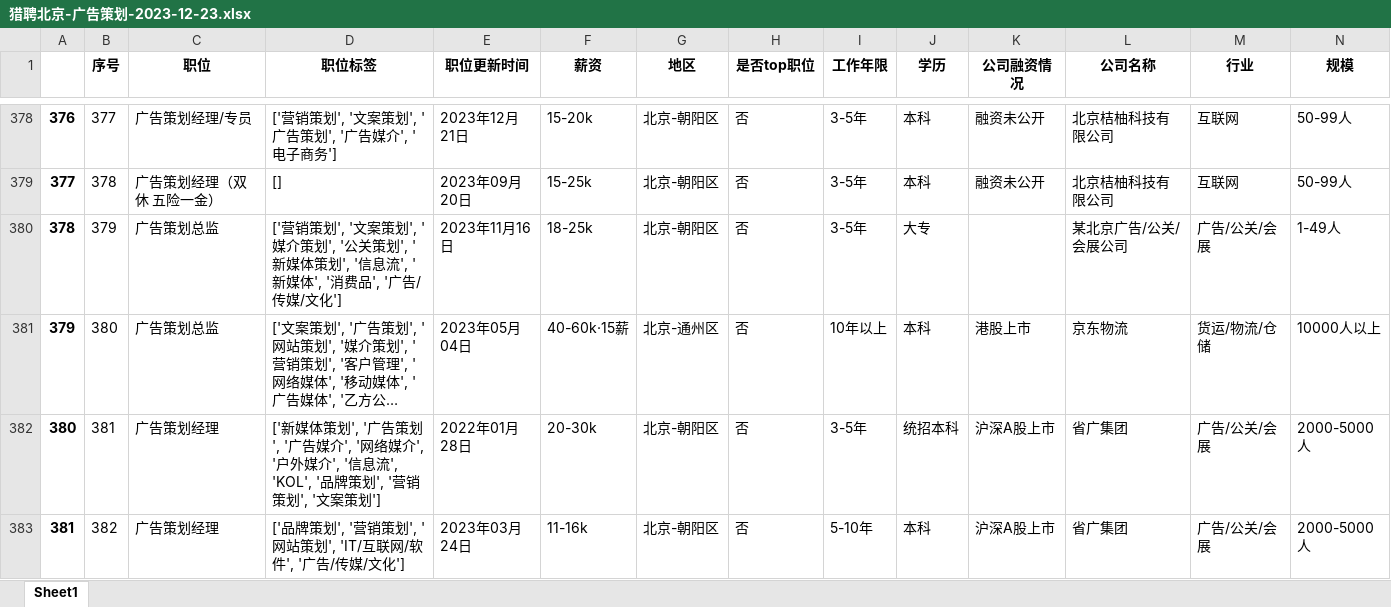
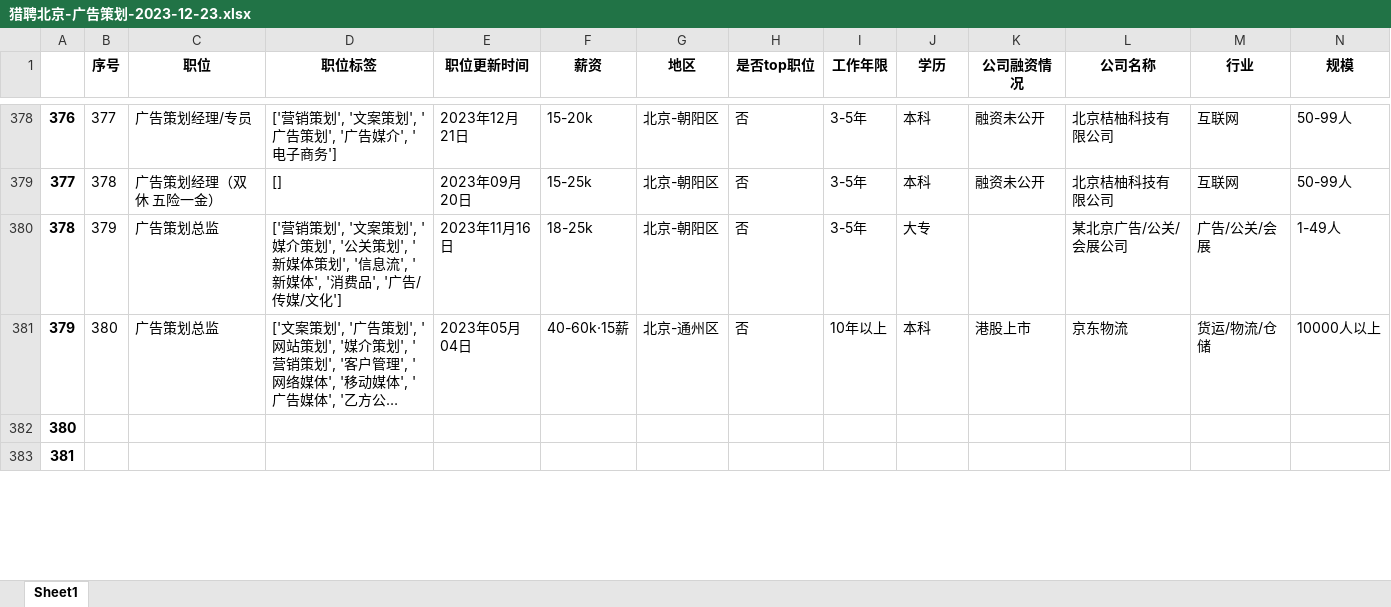
Before and after one commit to ACE-wil/Web_crawler, an Excel workbook: 期中测试/猎聘(已优化)/excels/北京/广告策划/2023-12-23/猎聘北京-广告策划-2023-12-23.xlsx, sheet Sheet1, drawn as a sheet; only a part is shown, gaps mark what is left out; long unchanged cells end in …; values as stored, in another font and other column widths than the file's, no borders; the diff covers the shown part only; the diff names each change by its address in the sheet, - before the commit and + after, or states it on an @@ line.

```diff
--- a/期中测试/猎聘(已优化)/excels/北京/广告策划/2023-12-23/猎聘北京-广告策划-2023-12-23.xlsx (sheet Sheet1)
+++ b/期中测试/猎聘(已优化)/excels/北京/广告策划/2023-12-23/猎聘北京-广告策划-2023-12-23.xlsx (sheet Sheet1)
-B382 (序号): 381
+B382 (序号): (empty)
-C382:C383 (职位): 广告策划经理
+C382:C383 (职位): (empty)
-D382 (职位标签): ['新媒体策划', '广告策划', '广告媒介', '网络媒介', '户外媒介', '信息流', 'KOL', '品牌策划', '营销策划', '文案策划']
+D382 (职位标签): (empty)
-E382 (职位更新时间): 2022年01月28日
+E382 (职位更新时间): (empty)
-F382 (薪资): 20-30k
+F382 (薪资): (empty)
-G382:G383 (地区): 北京-朝阳区
+G382:G383 (地区): (empty)
-H382:H383 (是否top职位): 否
+H382:H383 (是否top职位): (empty)
-I382 (工作年限): 3-5年
+I382 (工作年限): (empty)
-J382 (学历): 统招本科
+J382 (学历): (empty)
-K382:K383 (公司融资情况): 沪深A股上市
+K382:K383 (公司融资情况): (empty)
-L382:L383 (公司名称): 省广集团
+L382:L383 (公司名称): (empty)
-M382:M383 (行业): 广告/公关/会展
+M382:M383 (行业): (empty)
-N382:N383 (规模): 2000-5000人
+N382:N383 (规模): (empty)
-B383 (序号): 382
+B383 (序号): (empty)
-D383 (职位标签): ['品牌策划', '营销策划', '网站策划', 'IT/互联网/软件', '广告/传媒/文化']
+D383 (职位标签): (empty)
-E383 (职位更新时间): 2023年03月24日
+E383 (职位更新时间): (empty)
-F383 (薪资): 11-16k
+F383 (薪资): (empty)
-I383 (工作年限): 5-10年
+I383 (工作年限): (empty)
-J383 (学历): 本科
+J383 (学历): (empty)
```
Also changed, not shown: 11 added rows and 269 edited cells elsewhere in this sheet, 期中测试/猎聘(已优化)/excels/北京/广告策划/2023-12-23/猎聘北京-广告策划-城市工作经验对应岗位个数-2023-12-23.xlsx, 期中测试/猎聘(已优化)/excels/广州/广告策划/2023-12-23/猎聘广州-广告策划-2023-12-23.xlsx, 1 other file.
